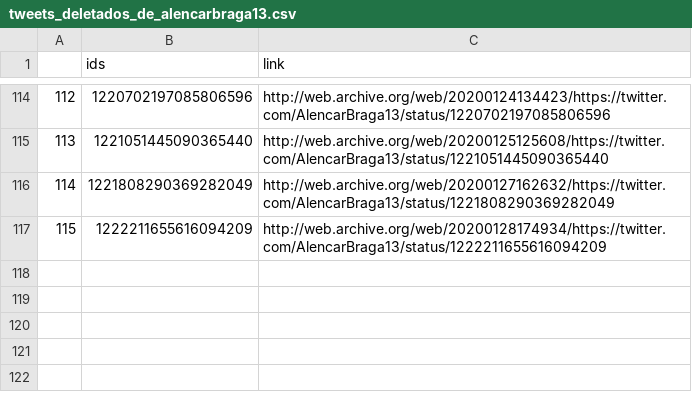
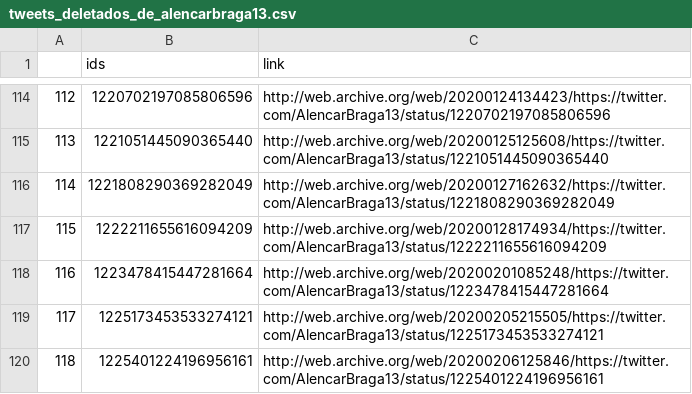
Before and after one commit to projeto7c0/7c0-core, a CSV file: csv/tweets_deletados_de_alencarbraga13.csv, drawn as a sheet; only a part is shown, gaps mark what is left out.

```diff
--- a/csv/tweets_deletados_de_alencarbraga13.csv
+++ b/csv/tweets_deletados_de_alencarbraga13.csv
@@ -117 +117,4 @@
 115,1222211655616094209,http://web.archive.org/web/20200128174934/https://twitter.com/AlencarBraga13/status/1222211655616094209
+116,1223478415447281664,http://web.archive.org/web/20200201085248/https://twitter.com/AlencarBraga13/status/1223478415447281664
+117,1225173453533274121,http://web.archive.org/web/20200205215505/https://twitter.com/AlencarBraga13/status/1225173453533274121
+118,1225401224196956161,http://web.archive.org/web/20200206125846/https://twitter.com/AlencarBraga13/status/1225401224196956161
```
Also changed, not shown: csv/tweets_deletados_de_boscosaraiva.csv, csv/tweets_deletados_de_confuciomoura.csv, 23 other files.
